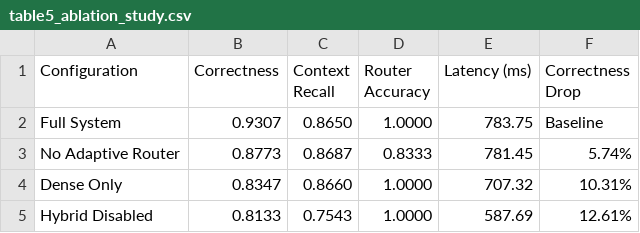
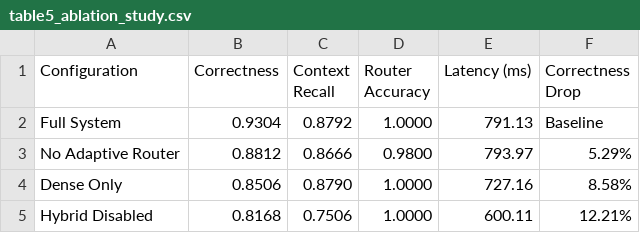
Before and after one commit to PeanLutHuynh/querionyx, a CSV file: docs/paper_assets/tables/table5_ablation_study.csv, drawn as a sheet.

```diff
--- a/docs/paper_assets/tables/table5_ablation_study.csv
+++ b/docs/paper_assets/tables/table5_ablation_study.csv
@@ -1,5 +1,5 @@
 Configuration,Correctness,Context Recall,Router Accuracy,Latency (ms),Correctness Drop
-Full System,0.9307,0.8650,1.0000,783.75,Baseline
-No Adaptive Router,0.8773,0.8687,0.8333,781.45,5.74%
-Dense Only,0.8347,0.8660,1.0000,707.32,10.31%
-Hybrid Disabled,0.8133,0.7543,1.0000,587.69,12.61%
+Full System,0.9304,0.8792,1.0000,791.13,Baseline
+No Adaptive Router,0.8812,0.8666,0.9800,793.97,5.29%
+Dense Only,0.8506,0.8790,1.0000,727.16,8.58%
+Hybrid Disabled,0.8168,0.7506,1.0000,600.11,12.21%
```
Also changed, not shown: docs/paper_assets/tables/table1_system_overview.csv, docs/paper_assets/tables/table4_hybrid_evaluation.csv, 24 other files.
